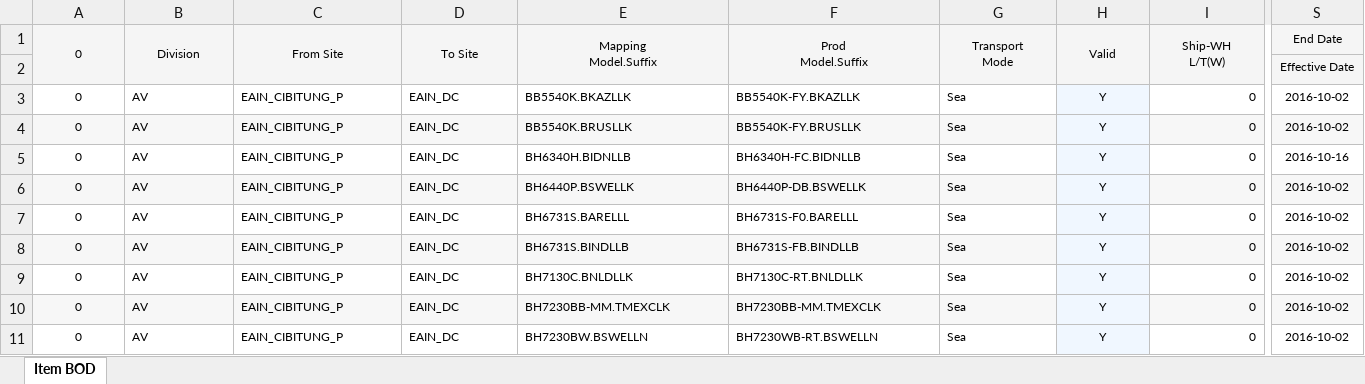
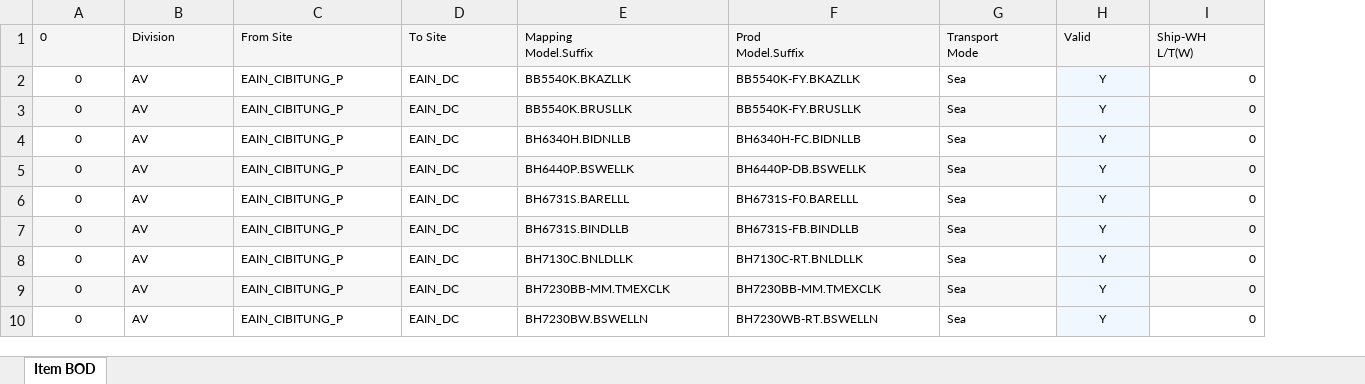
Before and after one commit to TheaWY/psi-agent-clean, an Excel workbook: data/static_files/item_bod.xlsx, sheet Item BOD, drawn as a sheet; only a part is shown, gaps mark what is left out; values as stored, in another font and other column widths than the file's, no borders; removed rows and columns are numbered as before the commit, all else as after; rows hold the shown columns only; the diff covers the shown part only; the diff names each change by its address in the sheet, - before the commit and + after, or states it on an @@ line.

```diff
--- a/data/static_files/item_bod.xlsx (sheet Item BOD)
+++ b/data/static_files/item_bod.xlsx (sheet Item BOD)
-column S (End Date), rows 3-11: 2016-10-02 | 2016-10-02 | 2016-10-16 | 2016-10-02 | 2016-10-02 | 2016-10-02 | 2016-10-02 | 2016-10-02 | 2016-10-02
-A1:I1 alignment: center
+A1:I1 alignment: left
-A1:A2 merged
-B1:B2 merged
-C1:C2 merged
-D1:D2 merged
-E1:E2 merged
-F1:F2 merged
-G1:G2 merged
-H1:H2 merged
-I1:I2 merged
-row 2:  |  |  |  |  |  |  |  |  | Effective Date
```
Also changed, not shown: 10 edited cells, cell formats and merged cells elsewhere in this sheet, 1 other file.
